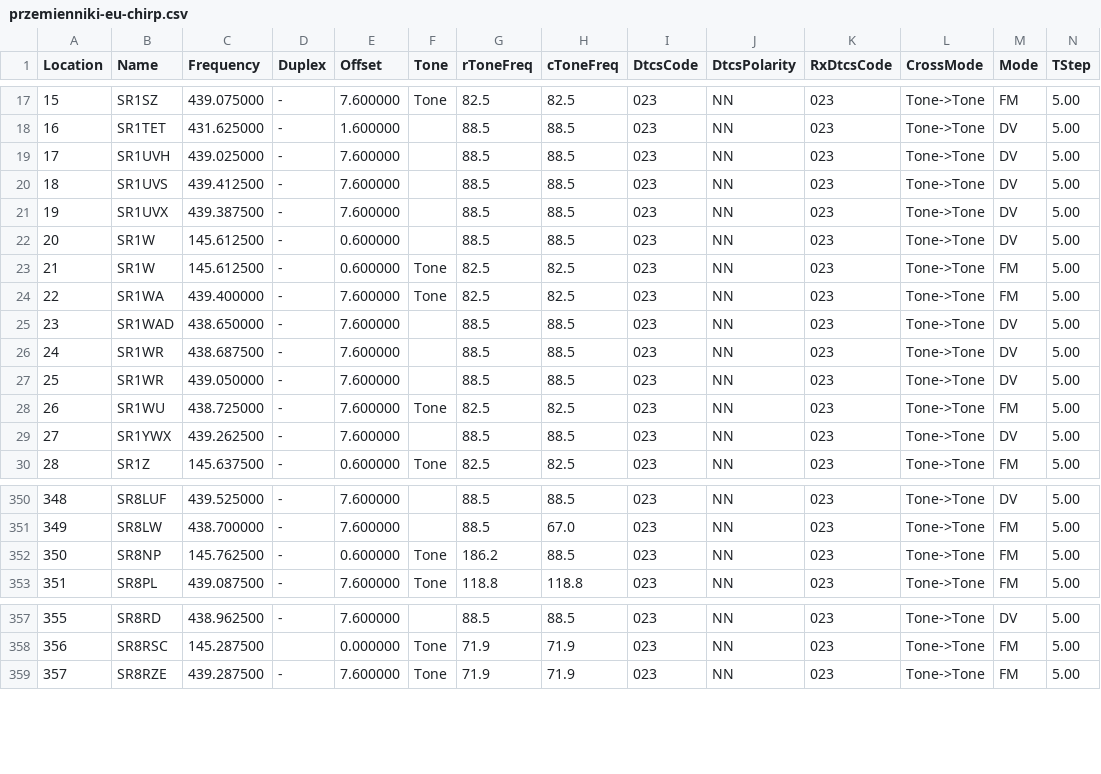
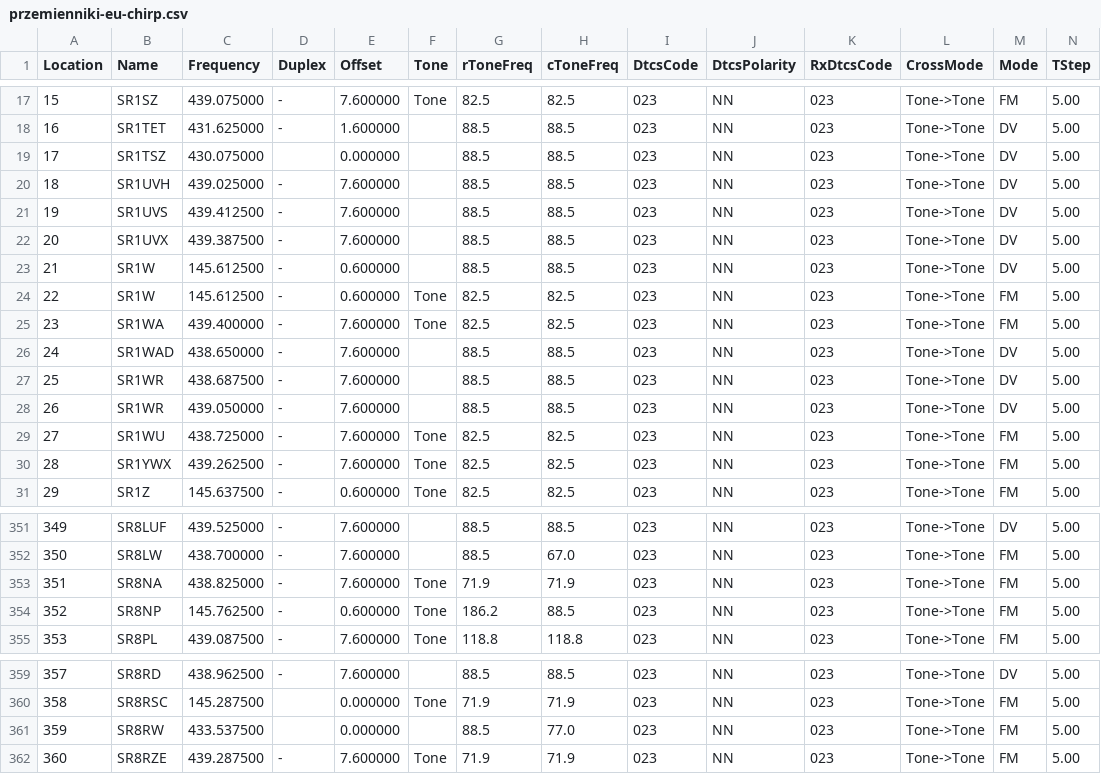
Before and after one commit to stefopl/repeaters-backup, a CSV file: backup/przemienniki-eu/CHIRP_CSV_Format/przemienniki-eu-chirp.csv, drawn as a sheet; only a part is shown, gaps mark what is left out; addresses are those after the commit; rows hold the shown columns only; the diff names each change by its address in the sheet, - before the commit and + after, or states it on an @@ line.

```diff
--- a/backup/przemienniki-eu/CHIRP_CSV_Format/przemienniki-eu-chirp.csv
+++ b/backup/przemienniki-eu/CHIRP_CSV_Format/przemienniki-eu-chirp.csv
+row 19: 17 | SR1TSZ | 430.075000 |  | 0.000000 |  | 88.5 | 88.5 | 023 | NN | 023 | Tone->Tone | DV | 5.00
@@ column A (Location) renumbered from row 20 down @@
-F30 (Tone): (empty)
+F30 (Tone): Tone
-G30 (rToneFreq): 88.5
+G30 (rToneFreq): 82.5
-H30 (cToneFreq): 88.5
+H30 (cToneFreq): 82.5
-M30 (Mode): DV
+M30 (Mode): FM
+row 353: 351 | SR8NA | 438.825000 | - | 7.600000 | Tone | 71.9 | 71.9 | 023 | NN | 023 | Tone->Tone | FM | 5.00
+row 361: 359 | SR8RW | 433.537500 |  | 0.000000 |  | 88.5 | 77.0 | 023 | NN | 023 | Tone->Tone | FM | 5.00
```
Also changed, not shown: backup/przemienniki-eu/CSV_Export/przemienniki-eu.csv, 16 other files.
